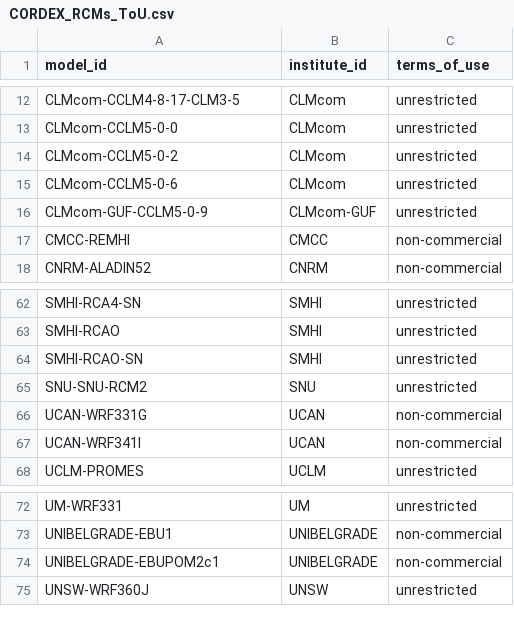
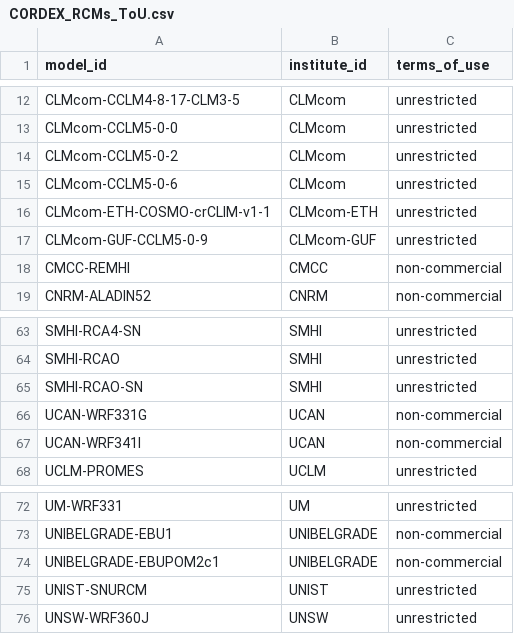
Before and after one commit to WCRP-CORDEX/cordex-cmip5, a CSV file: CORDEX_RCMs_ToU.csv, drawn as a sheet; only a part is shown, gaps mark what is left out.

```diff
--- a/CORDEX_RCMs_ToU.csv
+++ b/CORDEX_RCMs_ToU.csv
@@ -15,2 +15,3 @@ CLMcom-CCLM5-0-2, CLMcom, unrestricted
 CLMcom-CCLM5-0-6, CLMcom, unrestricted
+CLMcom-ETH-COSMO-crCLIM-v1-1, CLMcom-ETH, unrestricted
 CLMcom-GUF-CCLM5-0-9, CLMcom-GUF, unrestricted
@@ -64,3 +65,2 @@ SMHI-RCAO, SMHI, unrestricted
 SMHI-RCAO-SN, SMHI, unrestricted
-SNU-SNU-RCM2, SNU, unrestricted
 UCAN-WRF331G, UCAN, non-commercial
@@ -74,2 +74,3 @@ UNIBELGRADE-EBU1, UNIBELGRADE, non-commercial
 UNIBELGRADE-EBUPOM2c1, UNIBELGRADE, non-commercial
+UNIST-SNURCM, UNIST, unrestricted
 UNSW-WRF360J, UNSW, unrestricted
```
Also changed, not shown: 7 other files.
